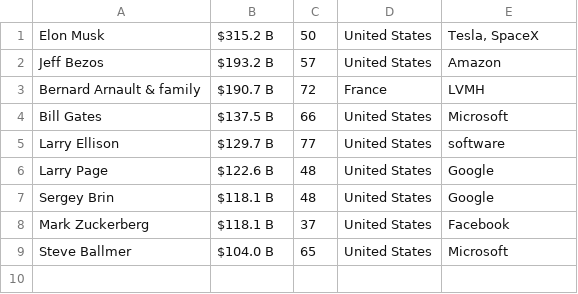
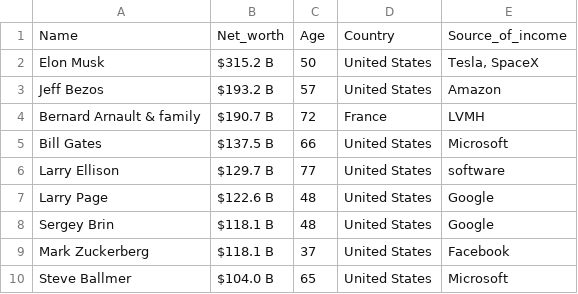
Before and after one commit to iamrahulrnair/amfoss-tasks, a CSV file: task-07/data.csv, drawn as a sheet; the diff names each change by its address in the sheet, - before the commit and + after, or states it on an @@ line.

Commit message:
Update data.csv

```diff
--- a/task-07/data.csv
+++ b/task-07/data.csv
+row 1: Name | Net_worth | Age | Country | Source_of_income
```
